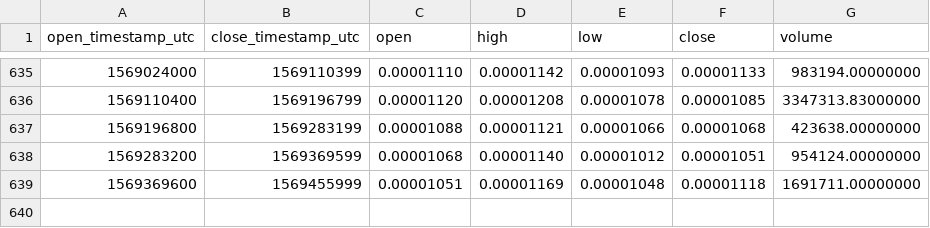
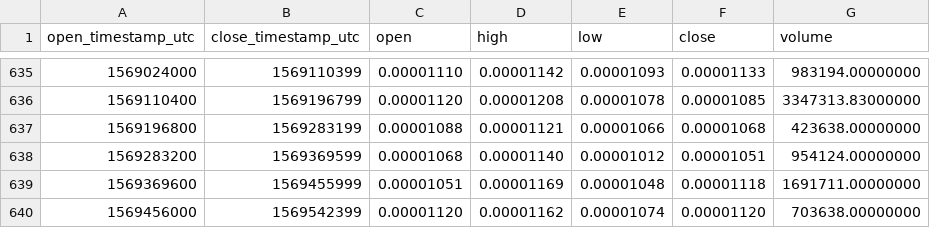
Before and after one commit to cryptobigbro/binance-NAVBTC, a CSV file: binance-NAVBTC-1d.csv, drawn as a sheet; only a part is shown, gaps mark what is left out; the diff names each change by its address in the sheet, - before the commit and + after, or states it on an @@ line.

Commit message:
Update OHLCV data.

```diff
--- a/binance-NAVBTC-1d.csv
+++ b/binance-NAVBTC-1d.csv
+row 640: 1569456000 | 1569542399 | 0.00001120 | 0.00001162 | 0.00001074 | 0.00001120 | 703638.00000000
```
Also changed, not shown: 1 other file.
